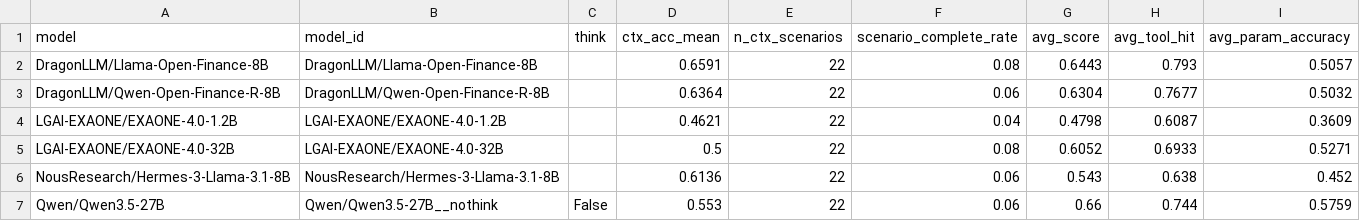
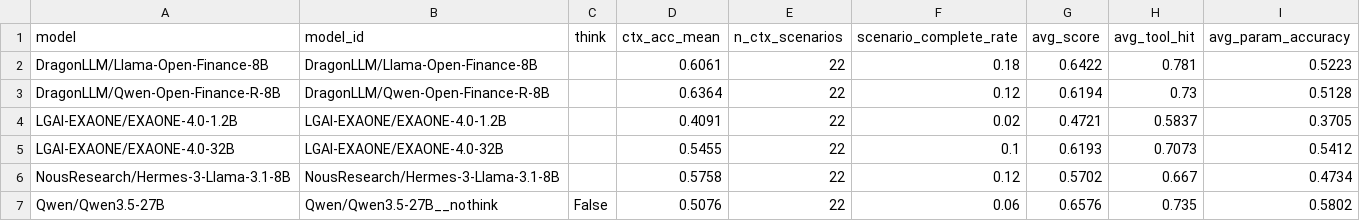
Before and after one commit to sklim84/STAR-Bench, a CSV file: _experiments/results_RQ3/context_accuracy_per_model.csv, drawn as a sheet; only a part is shown; the diff covers the shown part only.

Commit message:
fix(_manuscript): MT 4 모델 정상화 영향 수치 일괄 정정
RQ3 (Kanana-Think MT 정상화 후 재계산):
- Spearman ρ=0.747 → 0.809 (3곳: §4.3, fig:multiturn caption, Conclusion)
- partial Spearman ρ=0.104 → 0.197 (p=0.592 → 0.304)
- ctx accuracy 상위: xLAM-2-70B 0.667→0.727, Llama-Open-Finance 0.659 →
  탑3에서 제외 (Kanana-Think + Qwen-Open-Finance가 0.636 동률), Llama-Finance
  0.606
- Kanana-Think 완주율 c=0.16 → 0.28
- 멀티턴 평균 완주율 4.5% → 7.1% (Appendix)

RQ4 thinking-mode (멀티턴):
- "5쌍 모두 음의 방향(-0.021)" → "5쌍 중 4쌍 음의 방향(평균 -0.011)"
- Qwen3.5-4B Δh̄ -0.061 → -0.043
- Qwen3.5-27B만 +0.009로 양의 효과 명시 (Conclusion 동반 갱신)

tab:bfcl_aml (latest 29-model 정렬):
- AML Rank (/29) + ΔRank 컬럼 14행 모두 재계산
  (예: Qwen3.5-27B 4→5, xLAM-2-70B 14→15, xLAM-2-3B 22→26, Phi-4-mini 23→27)
- h 값 정정: EXAONE-32B 0.896→0.898, Mistral-24B 0.885→0.883,
  Llama-70B 0.809→0.808

Table 9 (tab:cat_difficulty) σ_h 정정:
- val_str .349 → .355
- glossary .401 → .408 (본문 인용도 동반 갱신)

```diff
--- a/_experiments/results_RQ3/context_accuracy_per_model.csv
+++ b/_experiments/results_RQ3/context_accuracy_per_model.csv
@@ -1,7 +1,7 @@
 model,model_id,think,ctx_acc_mean,n_ctx_scenarios,scenario_complete_rate,avg_score,avg_tool_hit,avg_param_accuracy
-DragonLLM/Llama-Open-Finance-8B,DragonLLM/Llama-Open-Finance-8B,,0.6591,22,0.08,0.6443,0.793,0.5057
-DragonLLM/Qwen-Open-Finance-R-8B,DragonLLM/Qwen-Open-Finance-R-8B,,0.6364,22,0.06,0.6304,0.7677,0.5032
-LGAI-EXAONE/EXAONE-4.0-1.2B,LGAI-EXAONE/EXAONE-4.0-1.2B,,0.4621,22,0.04,0.4798,0.6087,0.3609
-LGAI-EXAONE/EXAONE-4.0-32B,LGAI-EXAONE/EXAONE-4.0-32B,,0.5,22,0.08,0.6052,0.6933,0.5271
-NousResearch/Hermes-3-Llama-3.1-8B,NousResearch/Hermes-3-Llama-3.1-8B,,0.6136,22,0.06,0.543,0.638,0.452
-Qwen/Qwen3.5-27B,Qwen/Qwen3.5-27B__nothink,False,0.553,22,0.06,0.66,0.744,0.5759
+DragonLLM/Llama-Open-Finance-8B,DragonLLM/Llama-Open-Finance-8B,,0.6061,22,0.18,0.6422,0.781,0.5223
+DragonLLM/Qwen-Open-Finance-R-8B,DragonLLM/Qwen-Open-Finance-R-8B,,0.6364,22,0.12,0.6194,0.73,0.5128
+LGAI-EXAONE/EXAONE-4.0-1.2B,LGAI-EXAONE/EXAONE-4.0-1.2B,,0.4091,22,0.02,0.4721,0.5837,0.3705
+LGAI-EXAONE/EXAONE-4.0-32B,LGAI-EXAONE/EXAONE-4.0-32B,,0.5455,22,0.1,0.6193,0.7073,0.5412
+NousResearch/Hermes-3-Llama-3.1-8B,NousResearch/Hermes-3-Llama-3.1-8B,,0.5758,22,0.12,0.5702,0.667,0.4734
+Qwen/Qwen3.5-27B,Qwen/Qwen3.5-27B__nothink,False,0.5076,22,0.06,0.6576,0.735,0.5802
```
Also changed, not shown: 83 edited cells elsewhere in this file, 5 other files.
